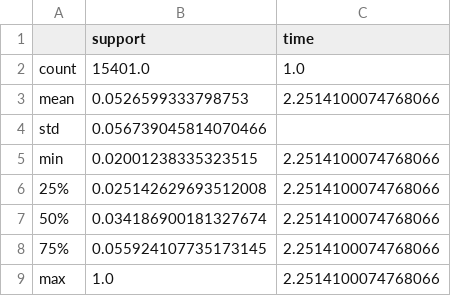
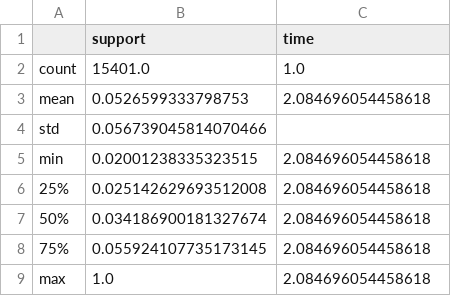
Before and after one commit to logan-nielsen/DivExplorer, a CSV file: performance_results/adult/adult_0.02.csv, drawn as a sheet.

```diff
--- a/performance_results/adult/adult_0.02.csv
+++ b/performance_results/adult/adult_0.02.csv
@@ -2,8 +2,8 @@
 count,15401.0,1.0
-mean,0.0526599333798753,2.2514100074768066
+mean,0.0526599333798753,2.084696054458618
 std,0.056739045814070466,
-min,0.02001238335323515,2.2514100074768066
-25%,0.025142629693512008,2.2514100074768066
-50%,0.034186900181327674,2.2514100074768066
-75%,0.055924107735173145,2.2514100074768066
-max,1.0,2.2514100074768066
+min,0.02001238335323515,2.084696054458618
+25%,0.025142629693512008,2.084696054458618
+50%,0.034186900181327674,2.084696054458618
+75%,0.055924107735173145,2.084696054458618
+max,1.0,2.084696054458618
```
Also changed, not shown: performance_results/adult/adult_0.03.csv, performance_results/adult/adult_0.04.csv, 43 other files.
